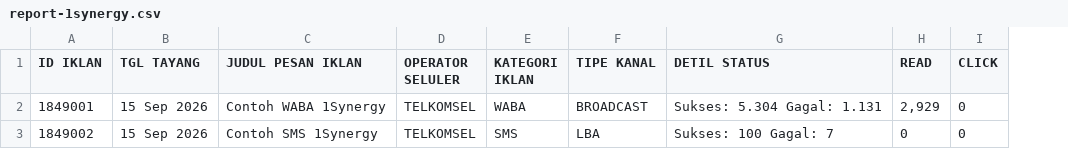
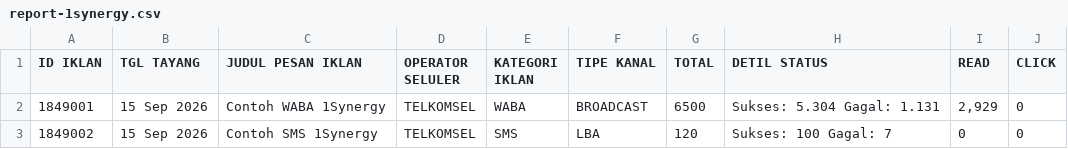
Before and after one commit to Bujank88/web_monitoring, a CSV file: public/examples/report-1synergy.csv, drawn as a sheet; the diff names each change by its address in the sheet, - before the commit and + after, or states it on an @@ line.

Commit message:
push 1synergy add total
push 1synergy add total

```diff
--- a/public/examples/report-1synergy.csv
+++ b/public/examples/report-1synergy.csv
+column G (TOTAL), rows 2-3: 6500 | 120
```
Also changed, not shown: 7 other files.
